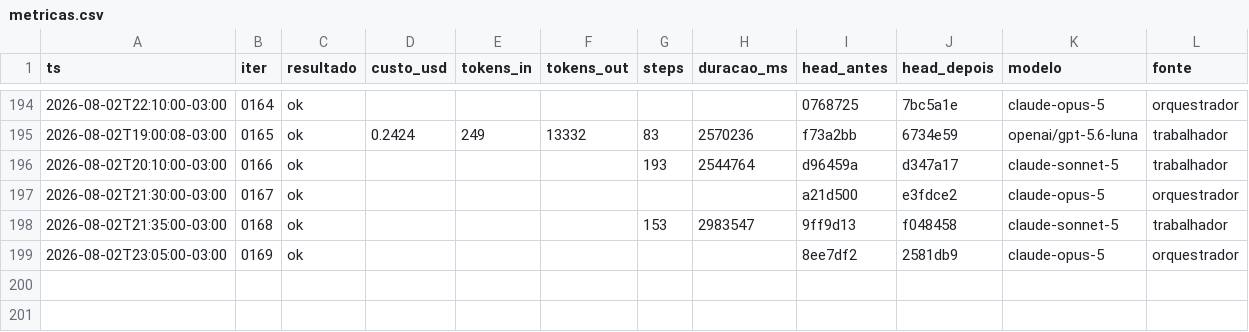
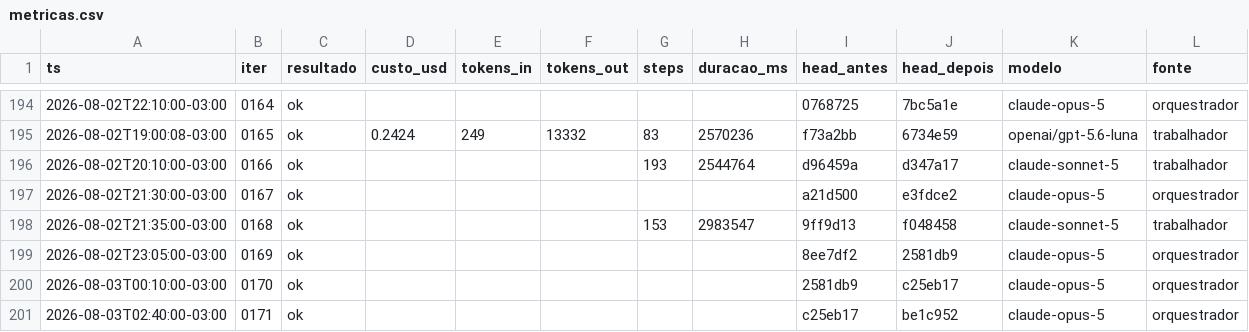
Before and after one commit to Deivison-Costaa/psx-rs, a CSV file: docs/metricas.csv, drawn as a sheet; only a part is shown, gaps mark what is left out; the diff names each change by its address in the sheet, - before the commit and + after, or states it on an @@ line.

Commit message:
docs(iter): 0171 — metricas de 0170 e 0171

```diff
--- a/docs/metricas.csv
+++ b/docs/metricas.csv
+row 200: 2026-08-03T00:10:00-03:00 | 0170 | ok |  |  |  |  |  | 2581db9 | c25eb17 | claude-opus-5 | orquestrador
+row 201: 2026-08-03T02:40:00-03:00 | 0171 | ok |  |  |  |  |  | c25eb17 | be1c952 | claude-opus-5 | orquestrador
```
